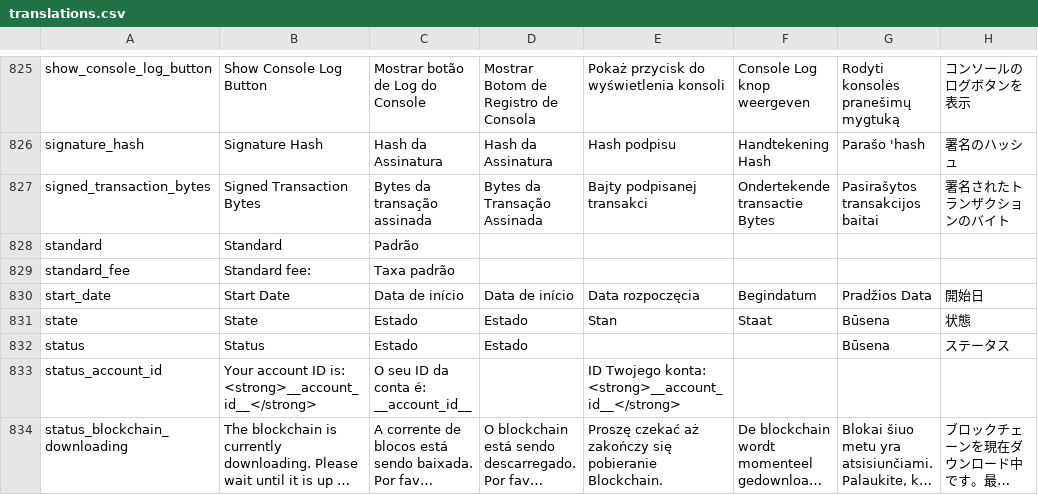
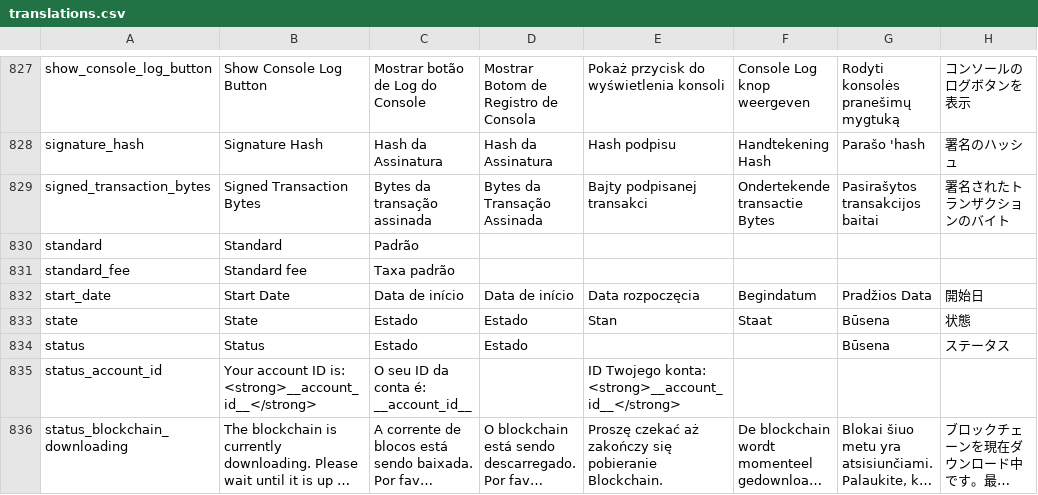
Before and after one commit to BalazsGit/signum-classic-wallet, a CSV file: src/locales/translations.csv, drawn as a sheet; only a part is shown, gaps mark what is left out; long unchanged cells end in …; addresses are those after the commit; the diff covers the shown part only; the diff names each change by its address in the sheet, - before the commit and + after, or states it on an @@ line.

```diff
--- a/src/locales/translations.csv
+++ b/src/locales/translations.csv
-B831: Standard fee:
+B831: Standard fee
```
Also changed, not shown: 2 added rows and 7 edited cells elsewhere in this file, 5 other files.
